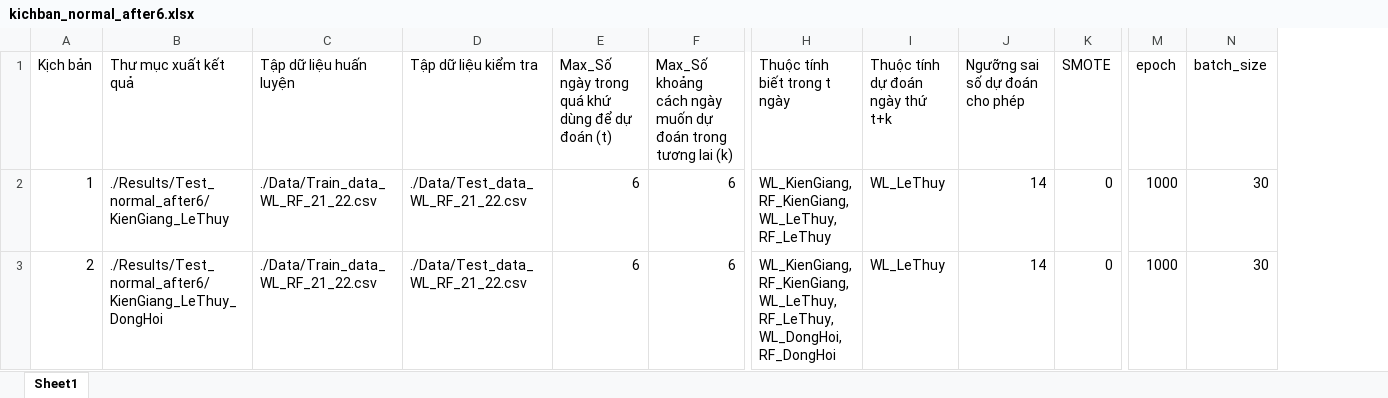
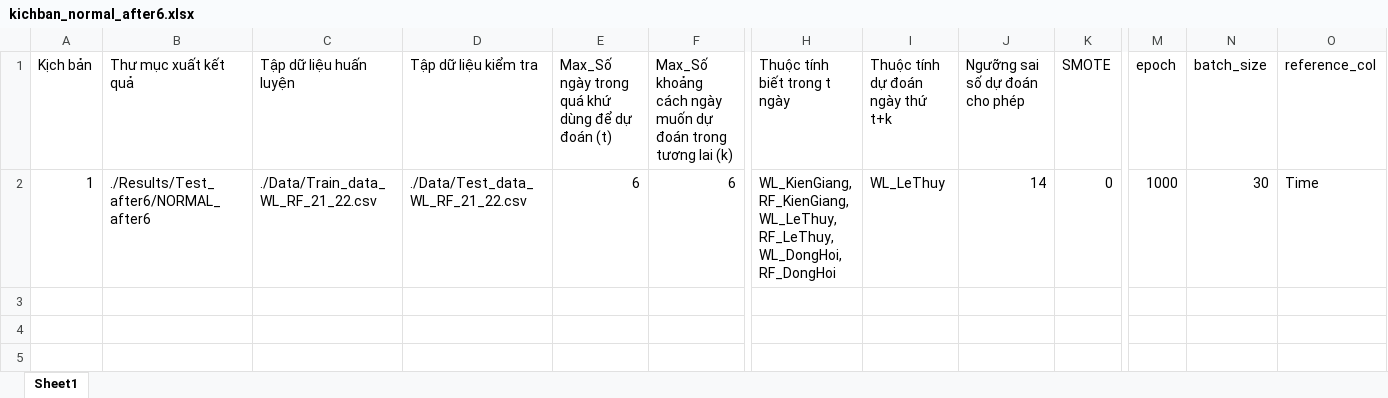
Before and after one commit to ht-nam/water_level_prediction, an Excel workbook: Kichban/kichban_normal_after6.xlsx, sheet Sheet1, drawn as a sheet; only a part is shown, gaps mark what is left out; values as stored, in another font and other column widths than the file's, no borders; removed rows and columns are numbered as before the commit, all else as after; rows hold the shown columns only; the diff names each change by its address in the sheet, - before the commit and + after, or states it on an @@ line.

```diff
--- a/Kichban/kichban_normal_after6.xlsx (sheet Sheet1)
+++ b/Kichban/kichban_normal_after6.xlsx (sheet Sheet1)
+column O (reference_col), row 2: Time
-B2 (Thư mục xuất kết quả): ./Results/Test_normal_after6/KienGiang_LeThuy
+B2 (Thư mục xuất kết quả): ./Results/Test_after6/NORMAL_after6
-H2 (Thuộc tính biết trong t ngày): …RF_KienGiang, WL_LeThuy, RF_LeThuy
+H2 (Thuộc tính biết trong t ngày): …RF_KienGiang, WL_LeThuy, RF_LeThuy, WL_DongHoi, RF_DongHoi
-row 3: 2 | ./Results/Test_normal_after6/KienGiang_LeThuy_DongHoi | ./Data/Train_data_WL_RF_21_22.csv | ./Data/Test_data_WL_RF_21_22.csv | 6 | 6 | WL_KienGiang, RF_KienGiang, WL_LeThuy, RF_LeThuy, WL_DongHoi, RF_DongHoi | WL_LeThuy | 14 | 0 | 1000 | 30
```
Also changed, not shown: Kichban/kichban_normal_after12.xlsx, Kichban/kichban_normal_smote_after12.xlsx, 6 other files.
